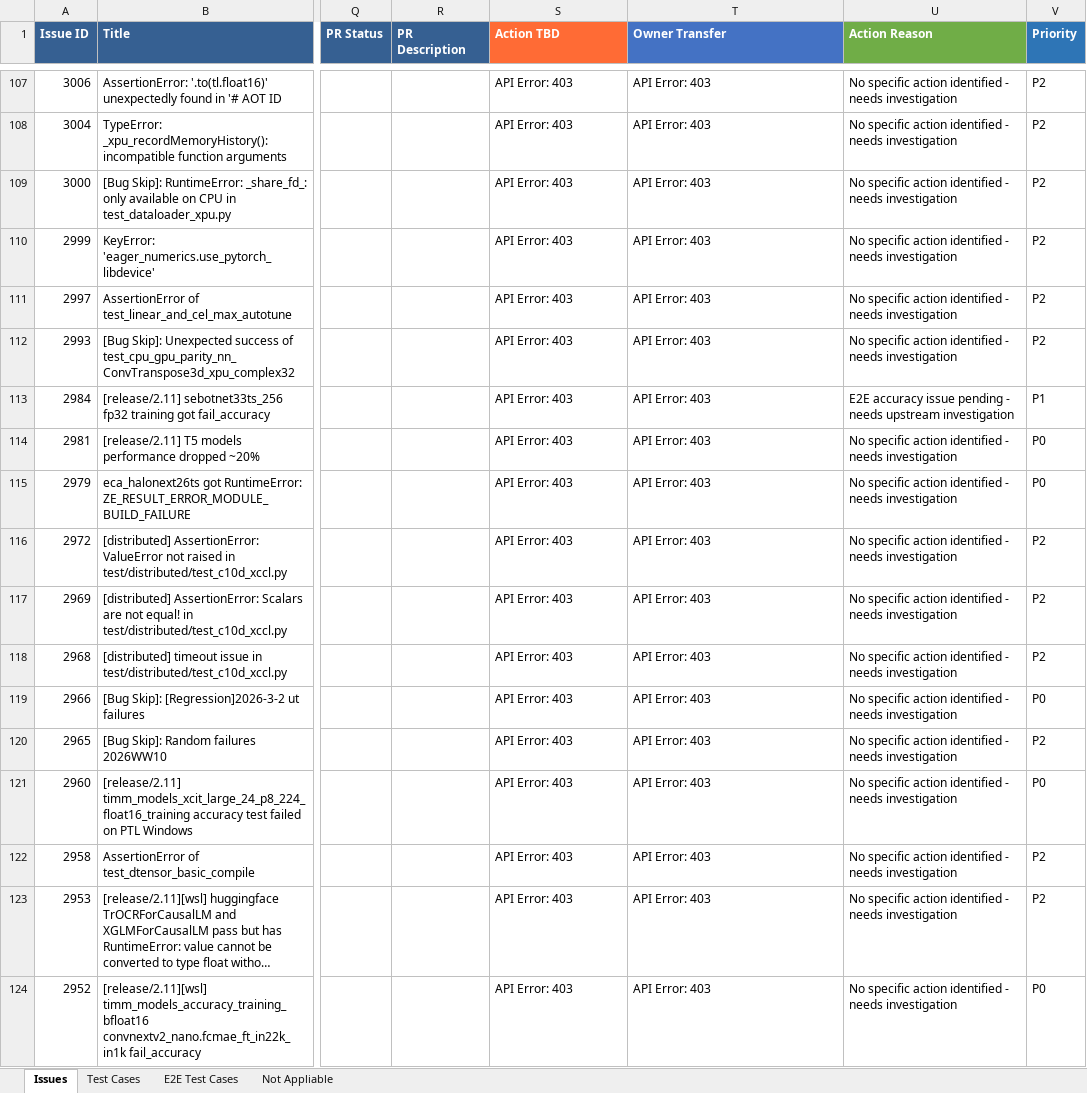
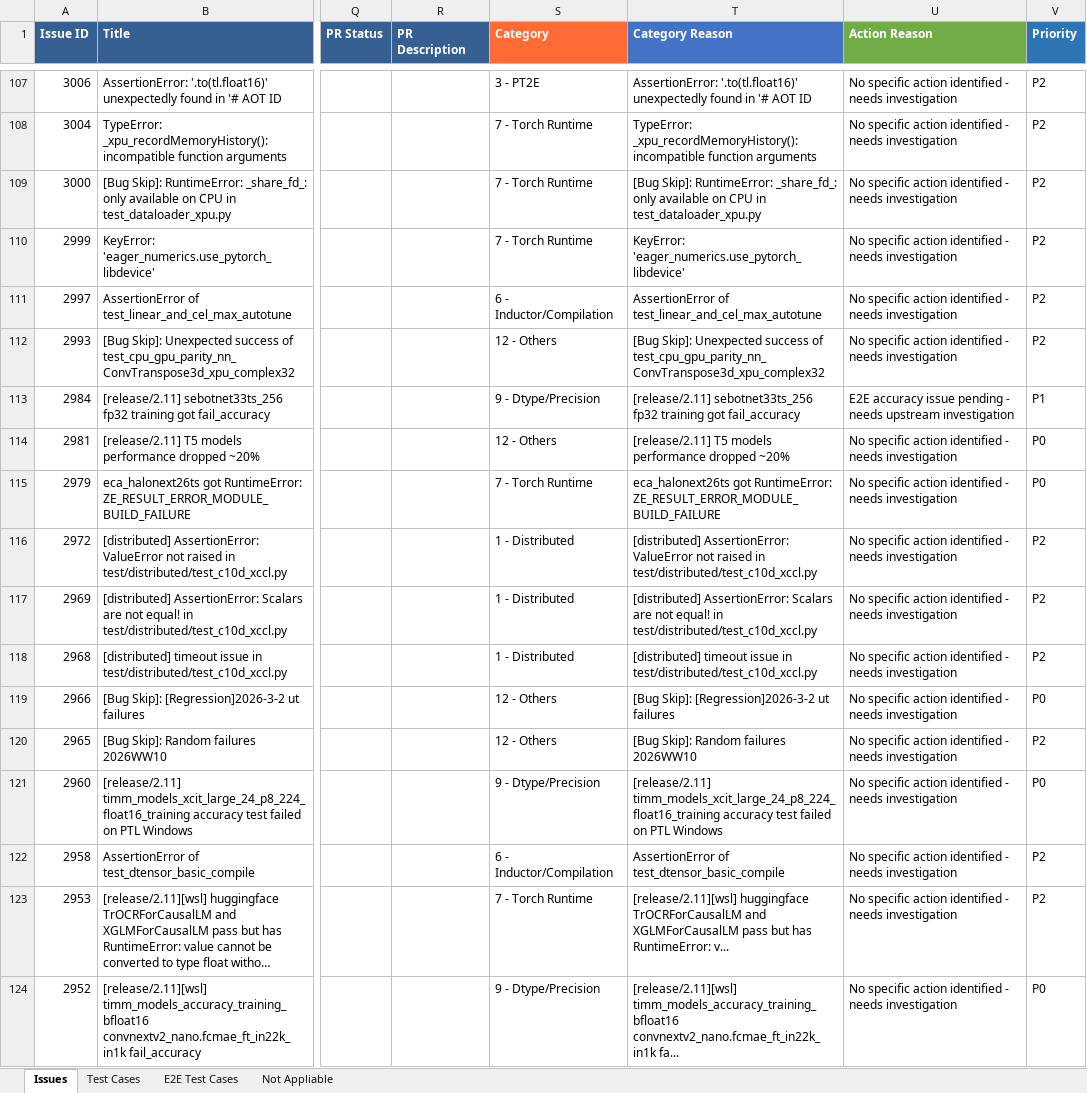
Before and after one commit to daisyden/ai_for_validation, an Excel workbook: opencode/issue_triage/result/torch_xpu_ops_issues.xlsx, sheet Issues, drawn as a sheet; only a part is shown, gaps mark what is left out; long unchanged cells end in …; values as stored, in another font and other column widths than the file's, no borders; the diff covers the shown part only; the diff names each change by its address in the sheet, - before the commit and + after, or states it on an @@ line.

```diff
--- a/opencode/issue_triage/result/torch_xpu_ops_issues.xlsx (sheet Issues)
+++ b/opencode/issue_triage/result/torch_xpu_ops_issues.xlsx (sheet Issues)
-S1: Action TBD
+S1: Category
-T1: Owner Transfer
+T1: Category Reason
-S107 (Category): API Error: 403
+S107 (Category): 3 - PT2E
-T107 (Category Reason): API Error: 403
+T107 (Category Reason): AssertionError: '.to(tl.float16)' unexpectedly found in '# AOT ID
-S108:S110 (Category): API Error: 403
+S108:S110 (Category): 7 - Torch Runtime
-T108 (Category Reason): API Error: 403
+T108 (Category Reason): TypeError: _xpu_recordMemoryHistory(): incompatible function arguments
-T109 (Category Reason): API Error: 403
+T109 (Category Reason): [Bug Skip]: RuntimeError: _share_fd_: only available on CPU in test_dataloader_xpu.py
-T110 (Category Reason): API Error: 403
+T110 (Category Reason): KeyError: 'eager_numerics.use_pytorch_libdevice'
-S111 (Category): API Error: 403
+S111 (Category): 6 - Inductor/Compilation
-T111 (Category Reason): API Error: 403
+T111 (Category Reason): AssertionError of test_linear_and_cel_max_autotune
-S112 (Category): API Error: 403
+S112 (Category): 12 - Others
-T112 (Category Reason): API Error: 403
+T112 (Category Reason): [Bug Skip]: Unexpected success of test_cpu_gpu_parity_nn_ConvTranspose3d_xpu_complex32
-S113 (Category): API Error: 403
+S113 (Category): 9 - Dtype/Precision
-T113 (Category Reason): API Error: 403
+T113 (Category Reason): [release/2.11] sebotnet33ts_256 fp32 training got fail_accuracy
-S114 (Category): API Error: 403
+S114 (Category): 12 - Others
-T114 (Category Reason): API Error: 403
+T114 (Category Reason): [release/2.11] T5 models performance dropped ~20%
-S115 (Category): API Error: 403
+S115 (Category): 7 - Torch Runtime
-T115 (Category Reason): API Error: 403
+T115 (Category Reason): eca_halonext26ts got RuntimeError: ZE_RESULT_ERROR_MODULE_BUILD_FAILURE
-S116:S118 (Category): API Error: 403
+S116:S118 (Category): 1 - Distributed
-T116 (Category Reason): API Error: 403
+T116 (Category Reason): [distributed] AssertionError: ValueError not raised in test/distributed/test_c10d_xccl.py
-T117 (Category Reason): API Error: 403
+T117 (Category Reason): [distributed] AssertionError: Scalars are not equal! in test/distributed/test_c10d_xccl.py
-T118 (Category Reason): API Error: 403
+T118 (Category Reason): [distributed] timeout issue in test/distributed/test_c10d_xccl.py
-S119:S120 (Category): API Error: 403
+S119:S120 (Category): 12 - Others
-T119 (Category Reason): API Error: 403
+T119 (Category Reason): [Bug Skip]: [Regression]2026-3-2 ut failures
-T120 (Category Reason): API Error: 403
+T120 (Category Reason): [Bug Skip]: Random failures 2026WW10
-S121 (Category): API Error: 403
+S121 (Category): 9 - Dtype/Precision
-T121 (Category Reason): API Error: 403
+T121 (Category Reason): [release/2.11] timm_models_xcit_large_24_p8_224_float16_training accuracy test failed on PTL Windows
-S122 (Category): API Error: 403
+S122 (Category): 6 - Inductor/Compilation
-T122 (Category Reason): API Error: 403
+T122 (Category Reason): AssertionError of test_dtensor_basic_compile
-S123 (Category): API Error: 403
+S123 (Category): 7 - Torch Runtime
-T123 (Category Reason): API Error: 403
+T123 (Category Reason): [release/2.11][wsl] huggingface TrOCRForCausalLM and XGLMForCausalLM pass but has RuntimeError: v...
-S124 (Category): API Error: 403
+S124 (Category): 9 - Dtype/Precision
-T124 (Category Reason): API Error: 403
+T124 (Category Reason): [release/2.11][wsl] timm_models_accuracy_training_bfloat16 convnextv2_nano.fcmae_ft_in22k_in1k fa...
```
Also changed, not shown: 642 edited cells elsewhere in this sheet.
